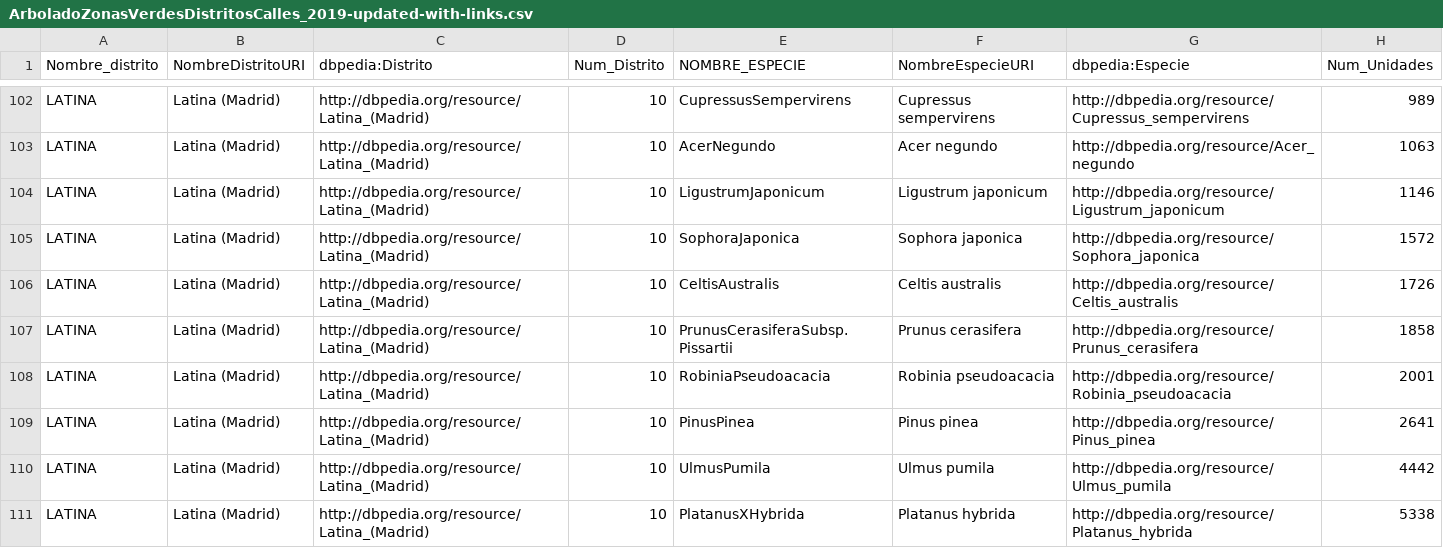
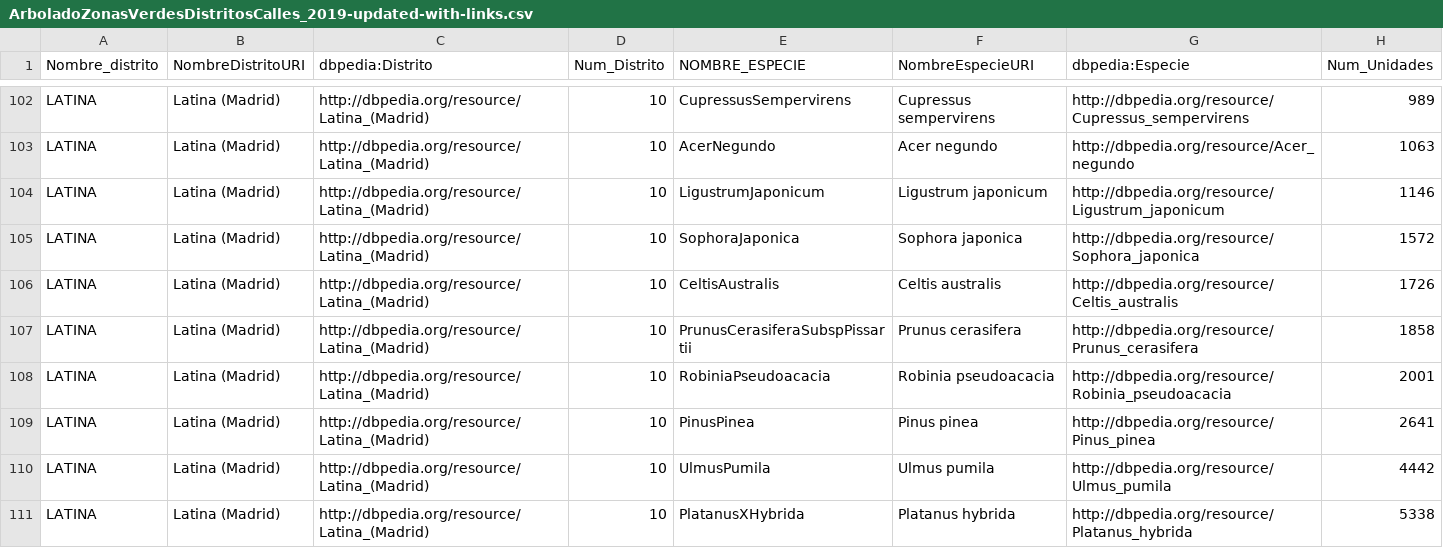
Before and after one commit to FacultadInformatica-LinkedData/Curso2020-2021, a CSV file: HandsOn/Group27/csv/ArboladoZonasVerdesDistritosCalles_2019-updated-with-links.csv, drawn as a sheet; only a part is shown, gaps mark what is left out; the diff covers the shown part only.

```diff
--- a/HandsOn/Group27/csv/ArboladoZonasVerdesDistritosCalles_2019-updated-with-links.csv
+++ b/HandsOn/Group27/csv/ArboladoZonasVerdesDistritosCalles_2019-updated-with-links.csv
@@ -106,3 +106,3 @@ LATINA,Latina (Madrid),http://dbpedia.org/resource/Latina_(Madrid),10,SophoraJap
 LATINA,Latina (Madrid),http://dbpedia.org/resource/Latina_(Madrid),10,CeltisAustralis,Celtis australis,http://dbpedia.org/resource/Celtis_australis,1726
-LATINA,Latina (Madrid),http://dbpedia.org/resource/Latina_(Madrid),10,PrunusCerasiferaSubsp.Pissartii,Prunus cerasifera,http://dbpedia.org/resource/Prunus_cerasifera,1858
+LATINA,Latina (Madrid),http://dbpedia.org/resource/Latina_(Madrid),10,PrunusCerasiferaSubspPissartii,Prunus cerasifera,http://dbpedia.org/resource/Prunus_cerasifera,1858
 LATINA,Latina (Madrid),http://dbpedia.org/resource/Latina_(Madrid),10,RobiniaPseudoacacia,Robinia pseudoacacia,http://dbpedia.org/resource/Robinia_pseudoacacia,2001
```
Also changed, not shown: 13 edited cells elsewhere in this file, 4 other files.
